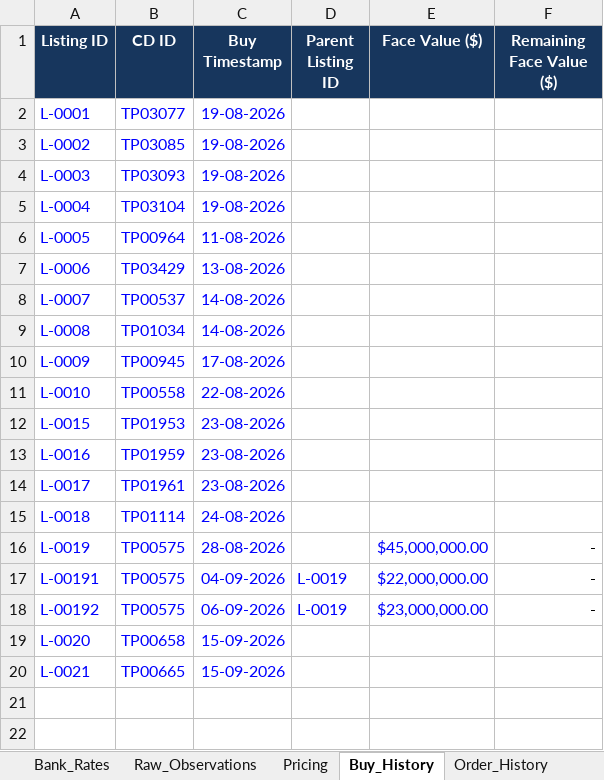
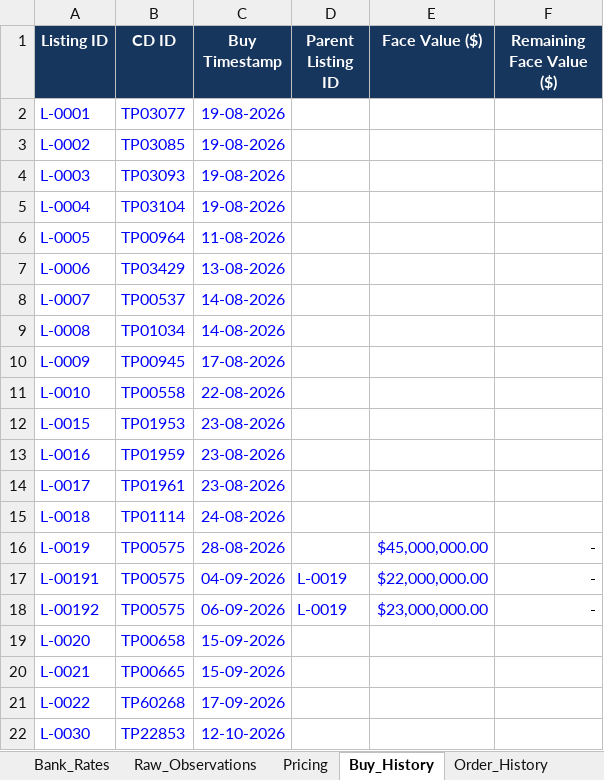
Before and after one commit to NGUYEN-VAN-TRUNG-08/BankCDPricing, an Excel workbook: Bank_CD_Research_Data_v2.1.xlsx, sheet Buy_History, drawn as a sheet; values as stored, in another font and other column widths than the file's, no borders; table styles not drawn; the diff names each change by its address in the sheet, - before the commit and + after, or states it on an @@ line.

```diff
--- a/Bank_CD_Research_Data_v2.1.xlsx (sheet Buy_History)
+++ b/Bank_CD_Research_Data_v2.1.xlsx (sheet Buy_History)
+row 21: L-0022 | TP60268 | 17-09-2026
+row 22: L-0030 | TP22853 | 12-10-2026
```
Also changed, not shown: sheet Raw_Observations, sheet Pricing, sheet Trade_Results, sheet Order_History, sheet Sell_History, formulas that keep their value.
